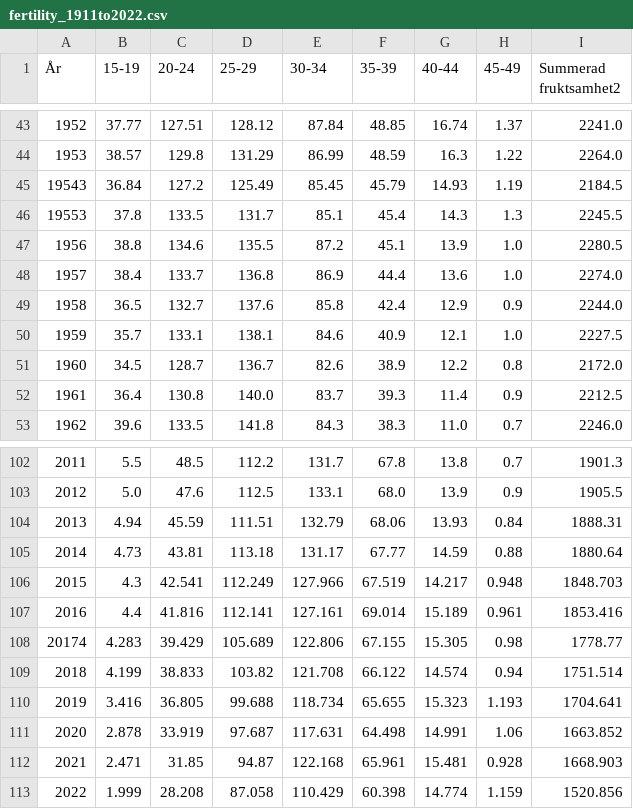
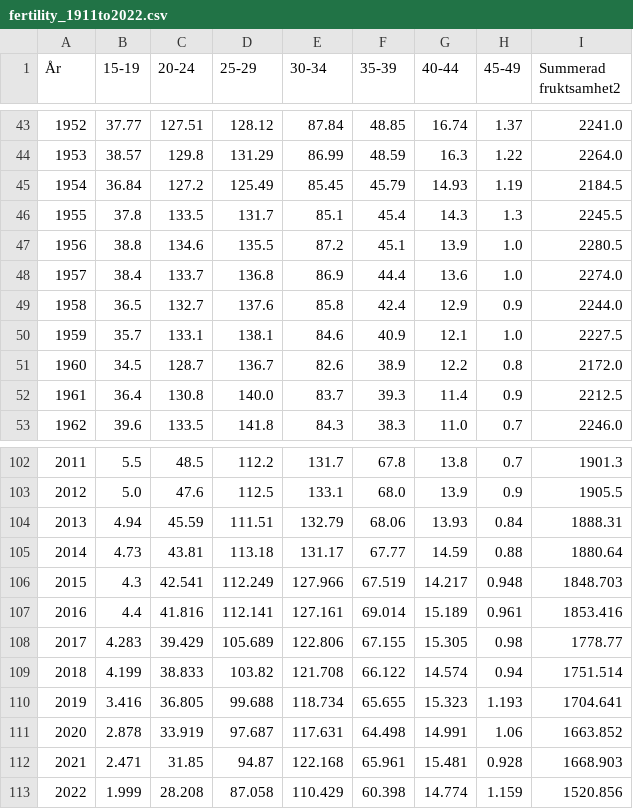
Before and after one commit to Luddenilsson/Demographics_visualization, a CSV file: fertility_1911to2022.csv, drawn as a sheet; only a part is shown, gaps mark what is left out.

```diff
--- a/fertility_1911to2022.csv
+++ b/fertility_1911to2022.csv
@@ -45,4 +45,4 @@ fruktsamhet2"
 1953,38.57,129.8,131.29,86.99,48.59,16.3,1.22,2264.0
-19543,36.84,127.2,125.49,85.45,45.79,14.93,1.19,2184.5
-19553,37.8,133.5,131.7,85.1,45.4,14.3,1.3,2245.5
+1954,36.84,127.2,125.49,85.45,45.79,14.93,1.19,2184.5
+1955,37.8,133.5,131.7,85.1,45.4,14.3,1.3,2245.5
 1956,38.8,134.6,135.5,87.2,45.1,13.9,1.0,2280.5
@@ -108,3 +108,3 @@ fruktsamhet2"
 2016,4.4,41.816,112.141,127.161,69.014,15.189,0.961,1853.416
-20174,4.283,39.429,105.689,122.806,67.155,15.305,0.98,1778.77
+2017,4.283,39.429,105.689,122.806,67.155,15.305,0.98,1778.77
 2018,4.199,38.833,103.82,121.708,66.122,14.574,0.94,1751.514
```
Also changed, not shown: 10 other files.
